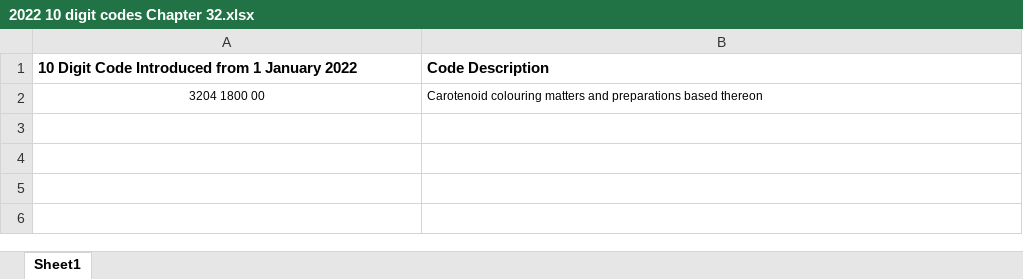
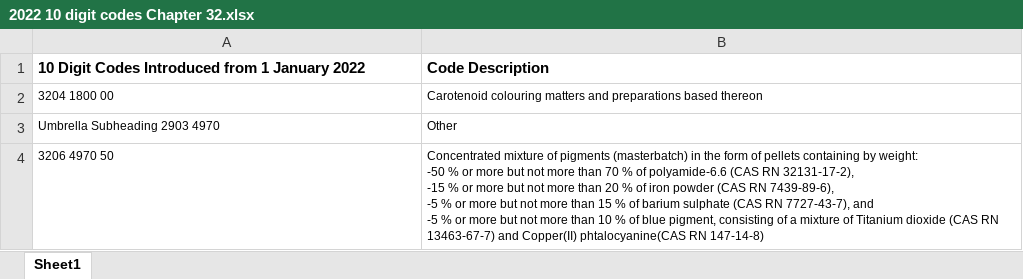
Before and after one commit to trade-tariff/trade-tariff-frontend, an Excel workbook: public/cn2021_2022/2022 10 digit codes Chapter 32.xlsx, sheet Sheet1, drawn as a sheet; values as stored, in another font and other column widths than the file's, no borders; ↵ is a line break in a cell; the diff names each change by its address in the sheet, - before the commit and + after, or states it on an @@ line.

```diff
--- a/public/cn2021_2022/2022 10 digit codes Chapter 32.xlsx (sheet Sheet1)
+++ b/public/cn2021_2022/2022 10 digit codes Chapter 32.xlsx (sheet Sheet1)
-A1: 10 Digit Code Introduced from 1 January 2022
+A1: 10 Digit Codes Introduced from 1 January 2022
-A2 alignment: center
+A2 alignment: left
+row 3: Umbrella Subheading 2903 4970 | Other
+row 4: 3206 4970 50 | Concentrated mixture of pigments (masterbatch) in the form of pellets containing by weight: ↵ -50 % or more but not more than 70 % of polyamide-6.6 (CAS RN 32131-17-2), ↵ -15 % or more but not more than 20 % of iron powder (CAS RN 7439-89-6), ↵ -5 % or more but not more than 15 % of barium sulphate (CAS RN 7727-43-7), and ↵ -5 % or more but not more than 10 % of blue pigment, consisting of a mixture of Titanium dioxide (CAS RN 13463-67-7) and Copper(II) phtalocyanine(CAS RN 147-14-8)
```
Also changed, not shown: public/cn2021_2022/2022 10 digit codes Chapter 08.xlsx, public/cn2021_2022/2022 10 digit codes Chapter 73.xlsx, 19 other files.
